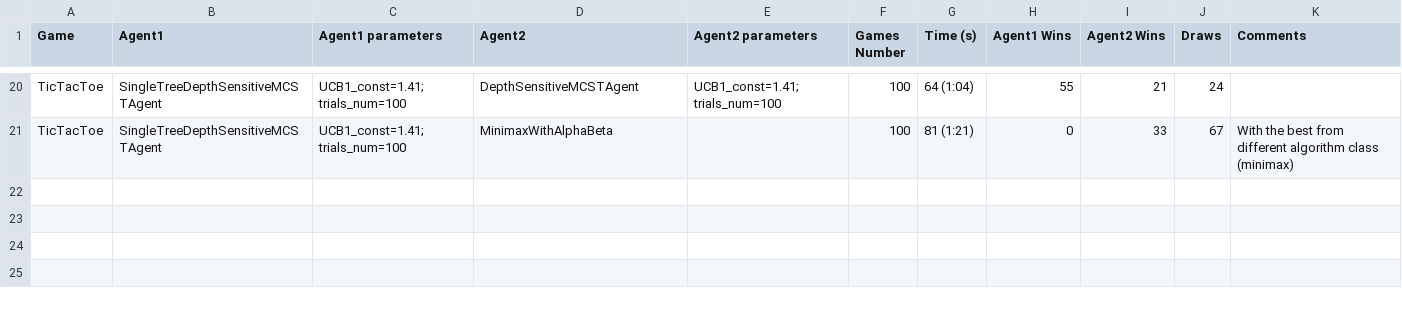
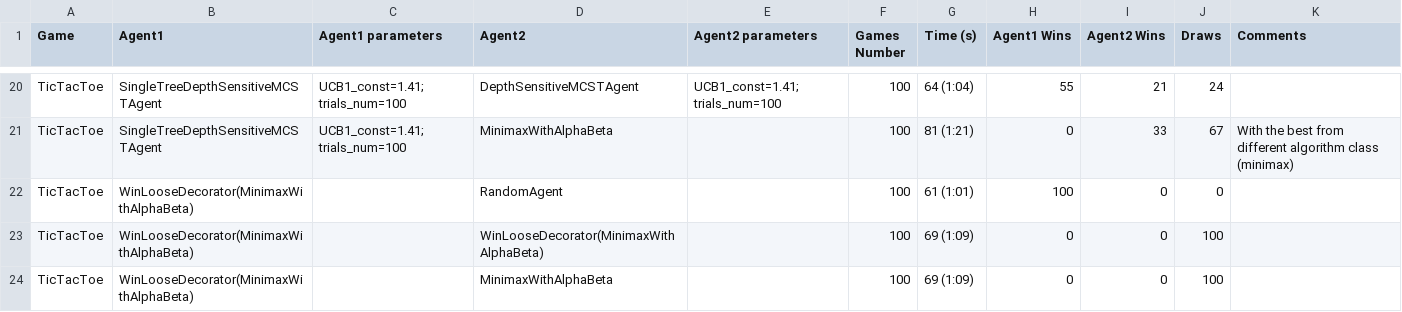
Before and after one commit to ogorun/gameai, a CSV file: results/num_agents_games_comparison.csv, drawn as a sheet; only a part is shown, gaps mark what is left out; the diff names each change by its address in the sheet, - before the commit and + after, or states it on an @@ line.

Commit message:
agent decorators introduced

```diff
--- a/results/num_agents_games_comparison.csv
+++ b/results/num_agents_games_comparison.csv
+row 22: TicTacToe | WinLooseDecorator(MinimaxWithAlphaBeta) |  | RandomAgent |  | 100 | 61 (1:01) | 100 | 0 | 0
+row 23: TicTacToe | WinLooseDecorator(MinimaxWithAlphaBeta) |  | WinLooseDecorator(MinimaxWithAlphaBeta) |  | 100 | 69 (1:09) | 0 | 0 | 100
+row 24: TicTacToe | WinLooseDecorator(MinimaxWithAlphaBeta) |  | MinimaxWithAlphaBeta |  | 100 | 69 (1:09) | 0 | 0 | 100
```
Also changed, not shown: 15 other files.
